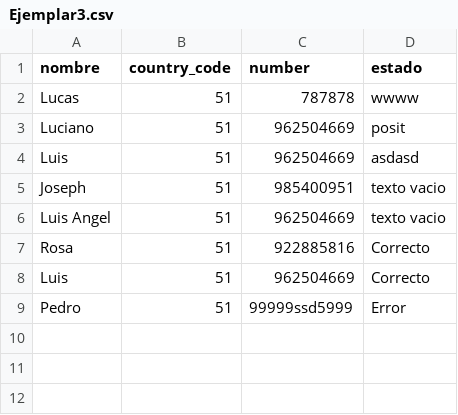
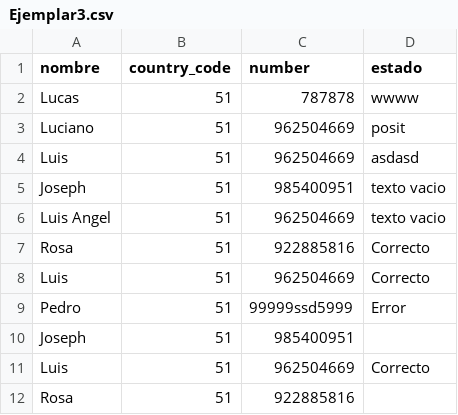
Before and after one commit to lmendoza27/Maytapi-API-and-Others, a CSV file: csv/Ejemplar3.csv, drawn as a sheet.

```diff
--- a/csv/Ejemplar3.csv
+++ b/csv/Ejemplar3.csv
@@ -9 +9,4 @@ Luis,51,962504669,Correcto
 Pedro,51,99999ssd5999,Error
+Joseph,51,985400951
+Luis,51,962504669,Correcto
+Rosa,51,922885816,
```
Also changed, not shown: 5 other files.
